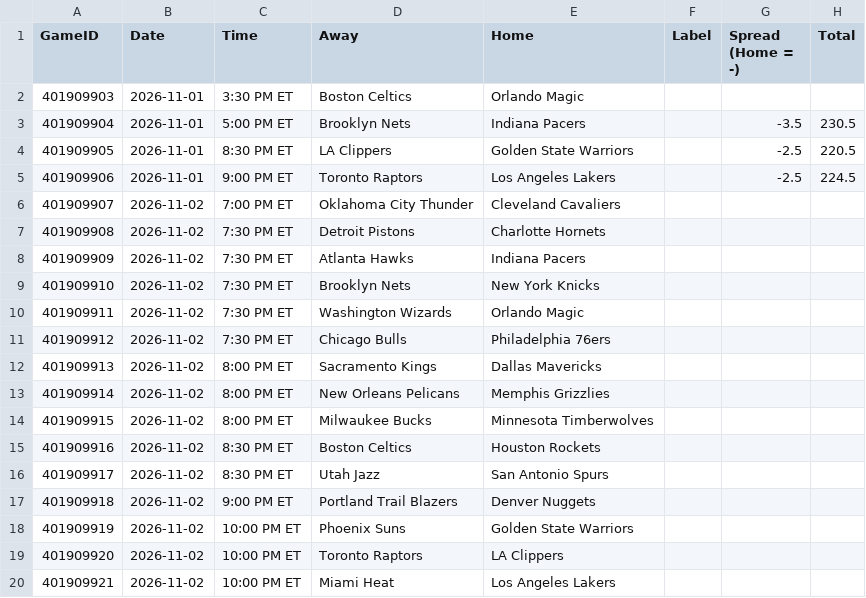
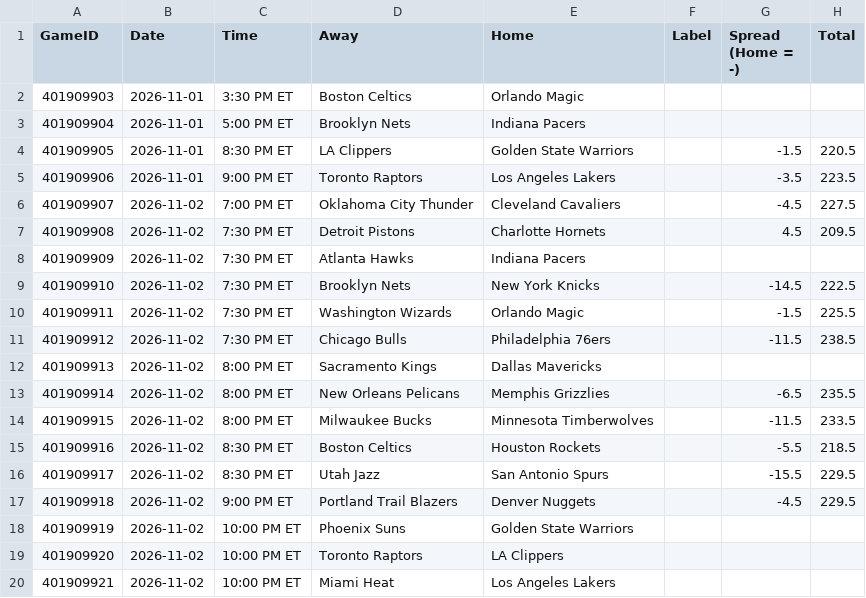
Before and after one commit to lgdsbrand/nba-model, a CSV file: nba/data/games.csv, drawn as a sheet.

```diff
--- a/nba/data/games.csv
+++ b/nba/data/games.csv
@@ -2,17 +2,17 @@ GameID,Date,Time,Away,Home,Label,Spread (Home = -),Total
 401909903,2026-11-01,3:30 PM ET,Boston Celtics,Orlando Magic,,,
-401909904,2026-11-01,5:00 PM ET,Brooklyn Nets,Indiana Pacers,,-3.5,230.5
-401909905,2026-11-01,8:30 PM ET,LA Clippers,Golden State Warriors,,-2.5,220.5
-401909906,2026-11-01,9:00 PM ET,Toronto Raptors,Los Angeles Lakers,,-2.5,224.5
-401909907,2026-11-02,7:00 PM ET,Oklahoma City Thunder,Cleveland Cavaliers,,,
-401909908,2026-11-02,7:30 PM ET,Detroit Pistons,Charlotte Hornets,,,
+401909904,2026-11-01,5:00 PM ET,Brooklyn Nets,Indiana Pacers,,,
+401909905,2026-11-01,8:30 PM ET,LA Clippers,Golden State Warriors,,-1.5,220.5
+401909906,2026-11-01,9:00 PM ET,Toronto Raptors,Los Angeles Lakers,,-3.5,223.5
+401909907,2026-11-02,7:00 PM ET,Oklahoma City Thunder,Cleveland Cavaliers,,-4.5,227.5
+401909908,2026-11-02,7:30 PM ET,Detroit Pistons,Charlotte Hornets,,4.5,209.5
 401909909,2026-11-02,7:30 PM ET,Atlanta Hawks,Indiana Pacers,,,
-401909910,2026-11-02,7:30 PM ET,Brooklyn Nets,New York Knicks,,,
-401909911,2026-11-02,7:30 PM ET,Washington Wizards,Orlando Magic,,,
-401909912,2026-11-02,7:30 PM ET,Chicago Bulls,Philadelphia 76ers,,,
+401909910,2026-11-02,7:30 PM ET,Brooklyn Nets,New York Knicks,,-14.5,222.5
+401909911,2026-11-02,7:30 PM ET,Washington Wizards,Orlando Magic,,-1.5,225.5
+401909912,2026-11-02,7:30 PM ET,Chicago Bulls,Philadelphia 76ers,,-11.5,238.5
 401909913,2026-11-02,8:00 PM ET,Sacramento Kings,Dallas Mavericks,,,
-401909914,2026-11-02,8:00 PM ET,New Orleans Pelicans,Memphis Grizzlies,,,
-401909915,2026-11-02,8:00 PM ET,Milwaukee Bucks,Minnesota Timberwolves,,,
-401909916,2026-11-02,8:30 PM ET,Boston Celtics,Houston Rockets,,,
-401909917,2026-11-02,8:30 PM ET,Utah Jazz,San Antonio Spurs,,,
-401909918,2026-11-02,9:00 PM ET,Portland Trail Blazers,Denver Nuggets,,,
+401909914,2026-11-02,8:00 PM ET,New Orleans Pelicans,Memphis Grizzlies,,-6.5,235.5
+401909915,2026-11-02,8:00 PM ET,Milwaukee Bucks,Minnesota Timberwolves,,-11.5,233.5
+401909916,2026-11-02,8:30 PM ET,Boston Celtics,Houston Rockets,,-5.5,218.5
+401909917,2026-11-02,8:30 PM ET,Utah Jazz,San Antonio Spurs,,-15.5,229.5
+401909918,2026-11-02,9:00 PM ET,Portland Trail Blazers,Denver Nuggets,,-4.5,229.5
 401909919,2026-11-02,10:00 PM ET,Phoenix Suns,Golden State Warriors,,,
```
Also changed, not shown: 3 other files.
